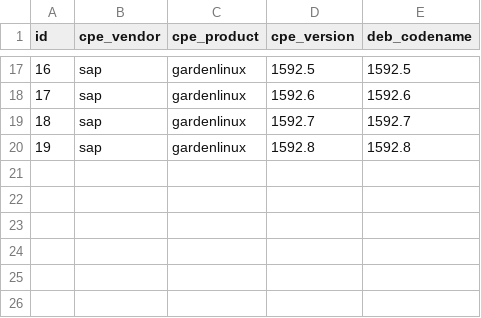
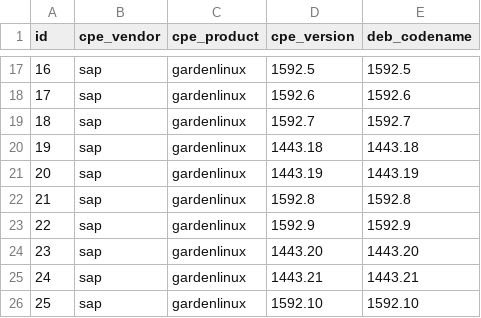
Before and after one commit to gardenlinux/glvd-triage-cli, a CSV file: dist_cpe.csv, drawn as a sheet; only a part is shown, gaps mark what is left out; addresses are those after the commit; the diff names each change by its address in the sheet, - before the commit and + after, or states it on an @@ line.

Commit message:
update dists

```diff
--- a/dist_cpe.csv
+++ b/dist_cpe.csv
+row 20: 19 | sap | gardenlinux | 1443.18 | 1443.18
+row 21: 20 | sap | gardenlinux | 1443.19 | 1443.19
@@ column A (id) renumbered in row 22 @@
+row 23: 22 | sap | gardenlinux | 1592.9 | 1592.9
+row 24: 23 | sap | gardenlinux | 1443.20 | 1443.20
+row 25: 24 | sap | gardenlinux | 1443.21 | 1443.21
+row 26: 25 | sap | gardenlinux | 1592.10 | 1592.10
```
Also changed, not shown: 1 other file.
